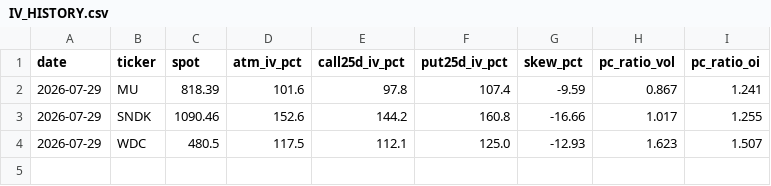
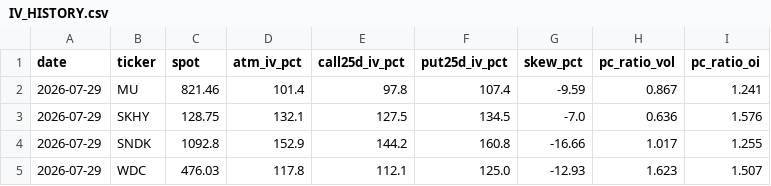
Before and after one commit to cateatcatx/crowding-monitor, a CSV file: data/IV_HISTORY.csv, drawn as a sheet.

```diff
--- a/data/IV_HISTORY.csv
+++ b/data/IV_HISTORY.csv
@@ -1,4 +1,5 @@
 date,ticker,spot,atm_iv_pct,call25d_iv_pct,put25d_iv_pct,skew_pct,pc_ratio_vol,pc_ratio_oi
-2026-07-29,MU,818.39,101.6,97.8,107.4,-9.59,0.867,1.241
-2026-07-29,SNDK,1090.46,152.6,144.2,160.8,-16.66,1.017,1.255
-2026-07-29,WDC,480.5,117.5,112.1,125.0,-12.93,1.623,1.507
+2026-07-29,MU,821.46,101.4,97.8,107.4,-9.59,0.867,1.241
+2026-07-29,SKHY,128.75,132.1,127.5,134.5,-7.0,0.636,1.576
+2026-07-29,SNDK,1092.8,152.9,144.2,160.8,-16.66,1.017,1.255
+2026-07-29,WDC,476.03,117.8,112.1,125.0,-12.93,1.623,1.507
```
Also changed, not shown: 5 other files.
